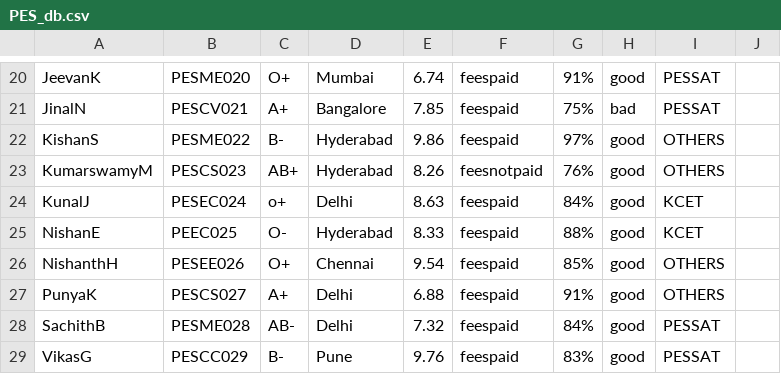
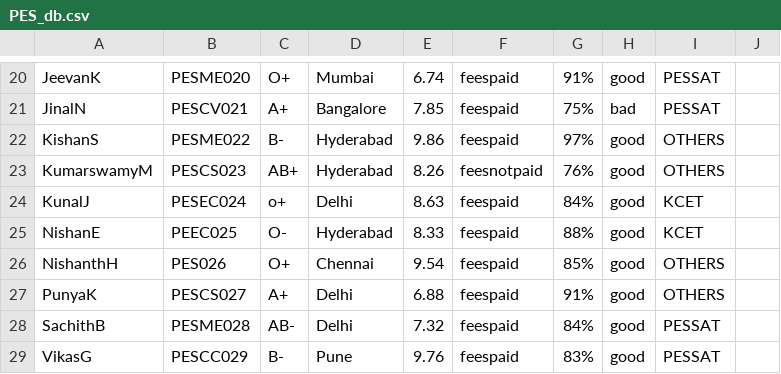
Before and after one commit to Gagan163264/Search-Engine, a CSV file: source/PES_db.csv, drawn as a sheet; only a part is shown, gaps mark what is left out.

```diff
--- a/source/PES_db.csv
+++ b/source/PES_db.csv
@@ -25,3 +25,3 @@ KunalJ,PESEC024,o+,Delhi,8.63,feespaid,84%,good,KCET,
 NishanE,PEEC025,O-,Hyderabad,8.33,feespaid,88%,good,KCET,
-NishanthH,PESEE026,O+,Chennai,9.54,feespaid,85%,good,OTHERS,
+NishanthH,PES026,O+,Chennai,9.54,feespaid,85%,good,OTHERS,
 PunyaK,PESCS027,A+,Delhi,6.88,feespaid,91%,good,OTHERS,
```
Also changed, not shown: source/BMS_db.csv, 8 other files.
